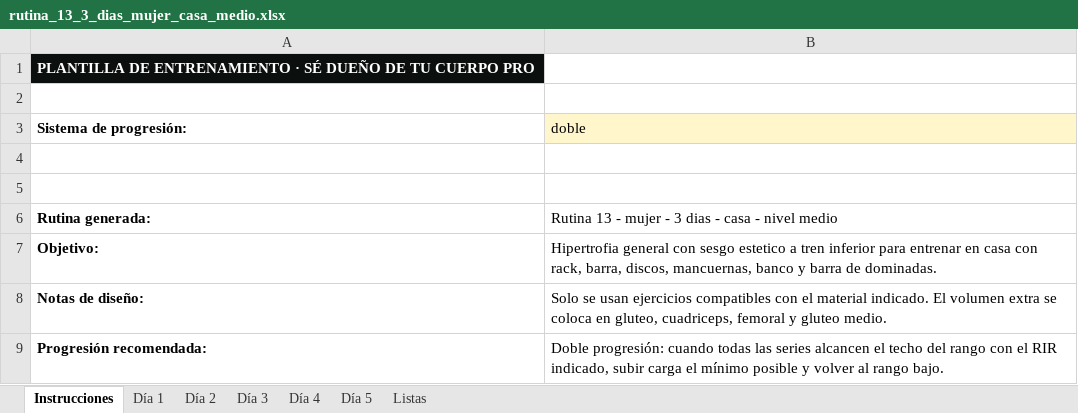
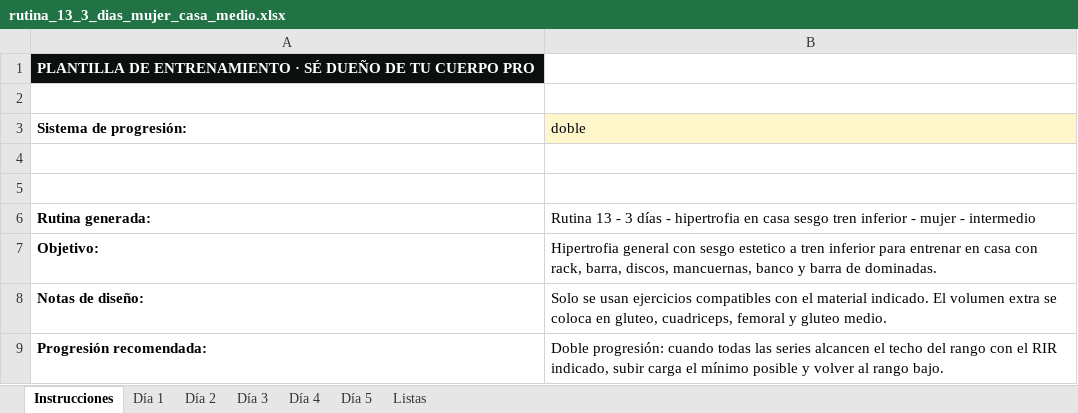
Before and after one commit to diodocup/RUTINAS-PRO-APP, an Excel workbook: rutina_13_3_dias_mujer_casa_medio.xlsx, sheet Instrucciones, drawn as a sheet; values as stored, in another font and other column widths than the file's, no borders; the diff names each change by its address in the sheet, - before the commit and + after, or states it on an @@ line.

```diff
--- a/rutina_13_3_dias_mujer_casa_medio.xlsx (sheet Instrucciones)
+++ b/rutina_13_3_dias_mujer_casa_medio.xlsx (sheet Instrucciones)
-B6 (doble): …13 - mujer - 3 dias - casa - nivel medio
+B6 (doble): …13 - 3 días - hipertrofia en casa sesgo tren inferior - mujer - intermedio
```
Also changed, not shown: sheet Día 4, sheet Día 5, sheet Día 1, sheet Día 2, sheet Día 3, rutina_10_2_dias_hombre_mev_60min.xlsx, rutina_11_2_dias_mujer_mev_60min.xlsx, 36 other files.
